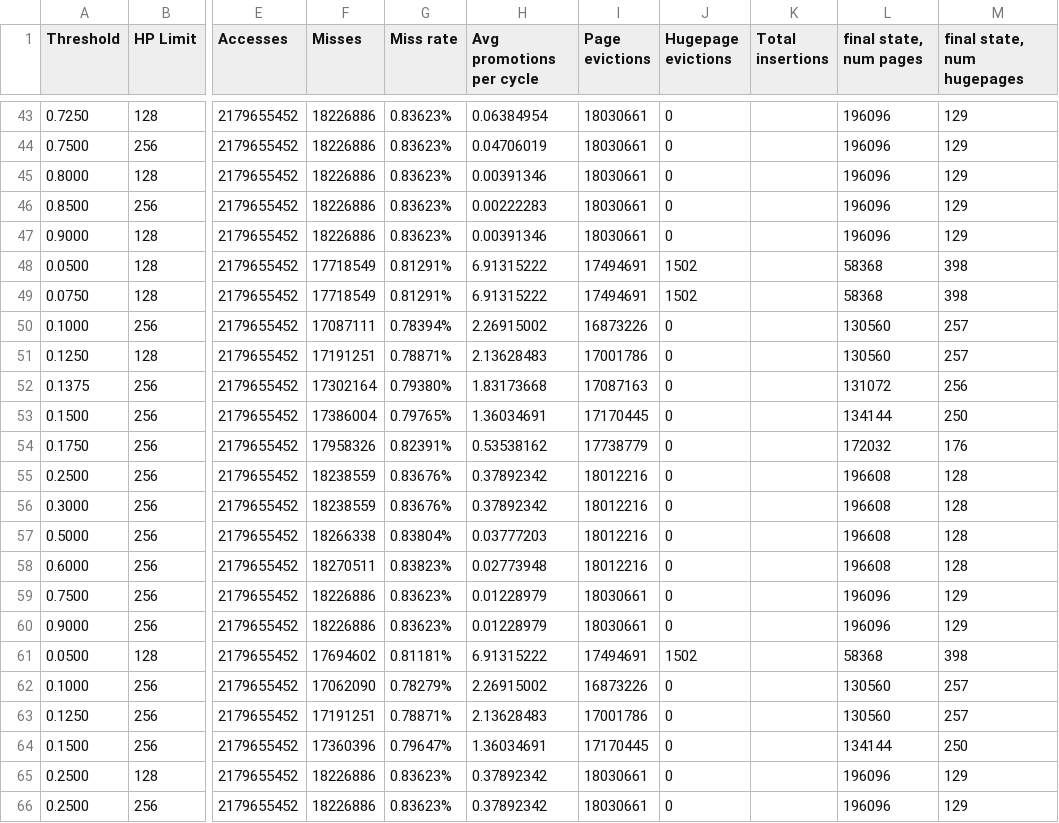
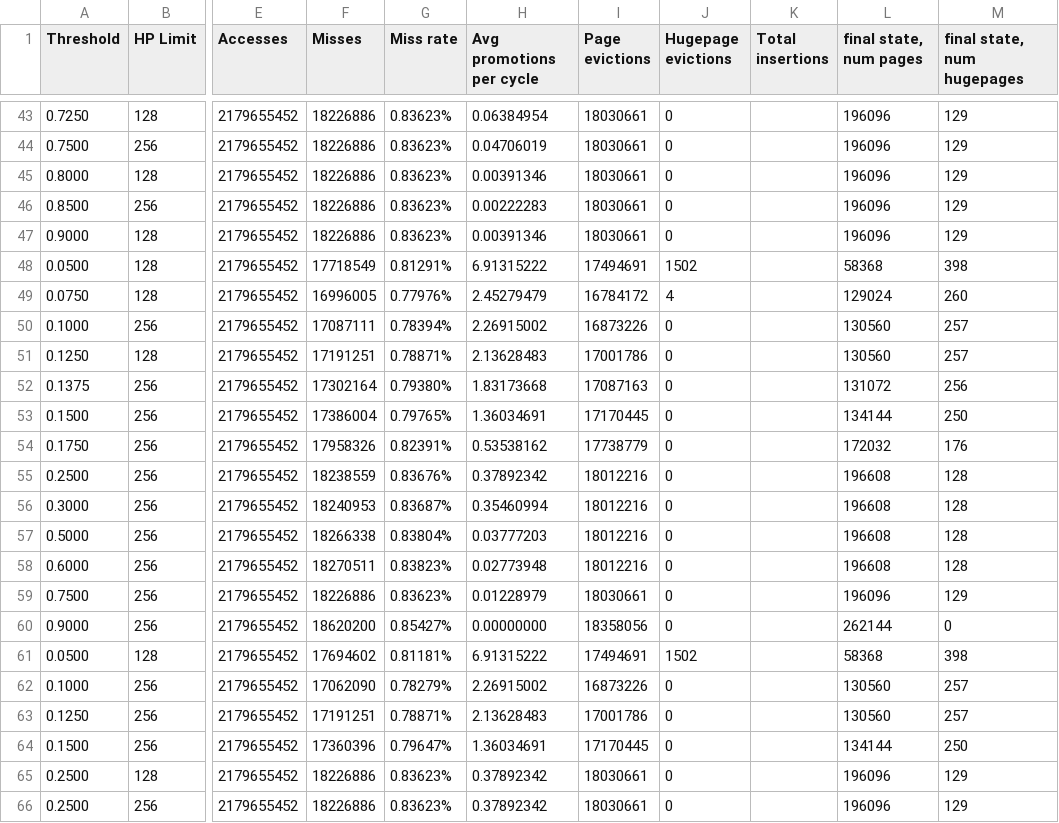
Before and after one commit to amanocha/iw_fall2022, a CSV file: launch/bfs/cycles_thresholds.csv, drawn as a sheet; only a part is shown, gaps mark what is left out; the diff names each change by its address in the sheet, - before the commit and + after, or states it on an @@ line.

Commit message:
all data here

```diff
--- a/launch/bfs/cycles_thresholds.csv
+++ b/launch/bfs/cycles_thresholds.csv
-F49 (Misses): 17718549
+F49 (Misses): 16996005
-G49 (Miss rate): 0.81291%
+G49 (Miss rate): 0.77976%
-H49 (Avg promotions per cycle): 6.91315222
+H49 (Avg promotions per cycle): 2.45279479
-I49 (Page evictions): 17494691
+I49 (Page evictions): 16784172
-J49 (Hugepage evictions): 1502
+J49 (Hugepage evictions): 4
-L49 (final state, num pages): 58368
+L49 (final state, num pages): 129024
-M49 (final state, num hugepages): 398
+M49 (final state, num hugepages): 260
-F56 (Misses): 18238559
+F56 (Misses): 18240953
-G56 (Miss rate): 0.83676%
+G56 (Miss rate): 0.83687%
-H56 (Avg promotions per cycle): 0.37892342
+H56 (Avg promotions per cycle): 0.35460994
-F60 (Misses): 18226886
+F60 (Misses): 18620200
-G60 (Miss rate): 0.83623%
+G60 (Miss rate): 0.85427%
-H60 (Avg promotions per cycle): 0.01228979
+H60 (Avg promotions per cycle): 0.00000000
-I60 (Page evictions): 18030661
+I60 (Page evictions): 18358056
-L60 (final state, num pages): 196096
+L60 (final state, num pages): 262144
-M60 (final state, num hugepages): 129
+M60 (final state, num hugepages): 0
```
